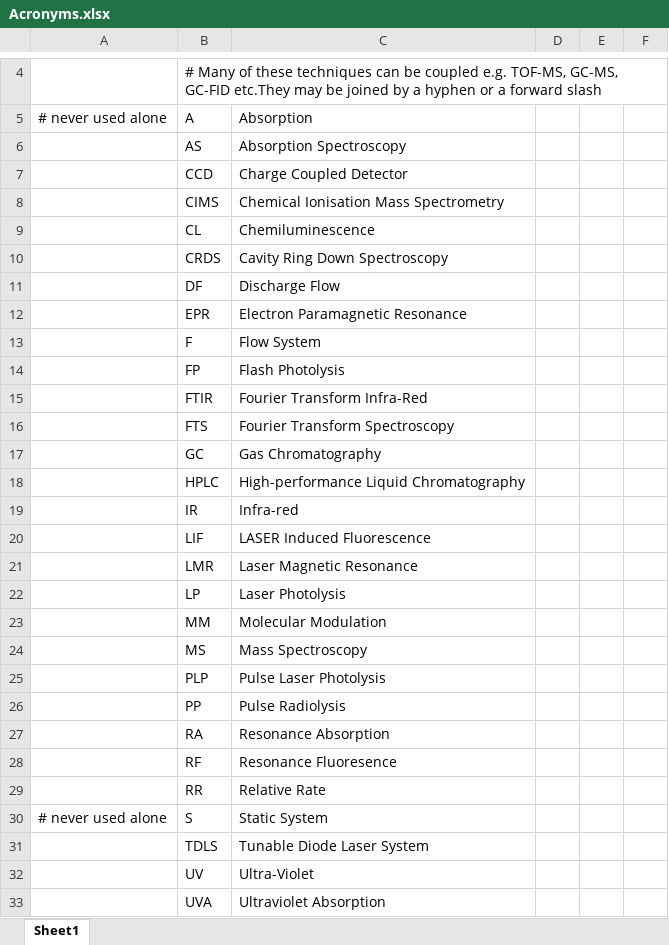
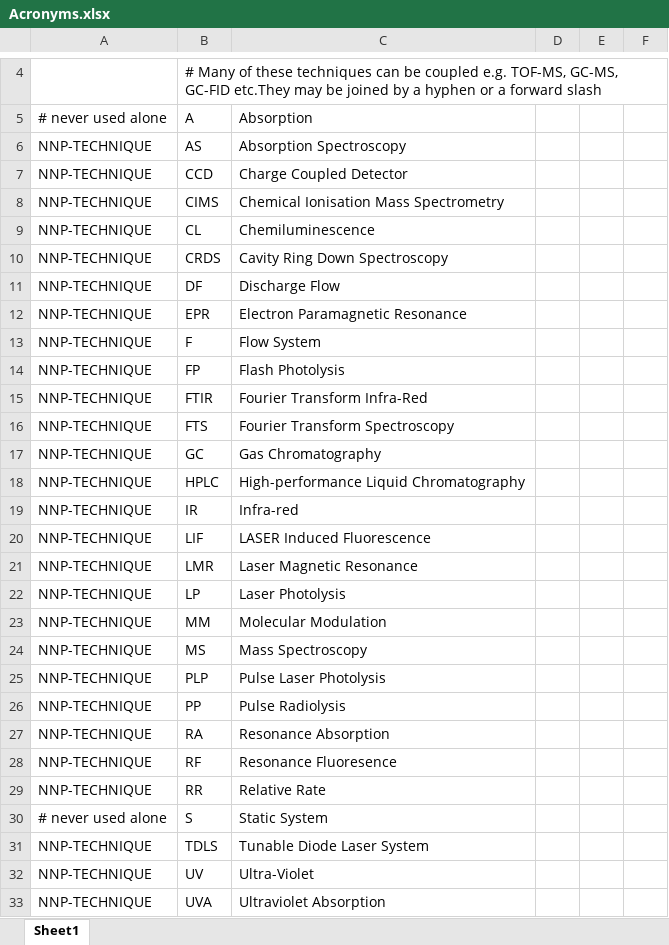
Before and after one commit to BlueObelisk/acpgeo, an Excel workbook: src/main/resources/dictionaries/Acronyms.xlsx, sheet Sheet1, drawn as a sheet; only a part is shown, gaps mark what is left out; values as stored, in another font and other column widths than the file's, no borders; the diff covers the shown part only; the diff names each change by its address in the sheet, - before the commit and + after, or states it on an @@ line.

Commit message:
added possible tags for the elements

```diff
--- a/src/main/resources/dictionaries/Acronyms.xlsx (sheet Sheet1)
+++ b/src/main/resources/dictionaries/Acronyms.xlsx (sheet Sheet1)
-A6:A29: (empty)
+A6:A29: NNP-TECHNIQUE
-A31:A33: (empty)
+A31:A33: NNP-TECHNIQUE
```
Also changed, not shown: 14 edited cells elsewhere in this sheet.
